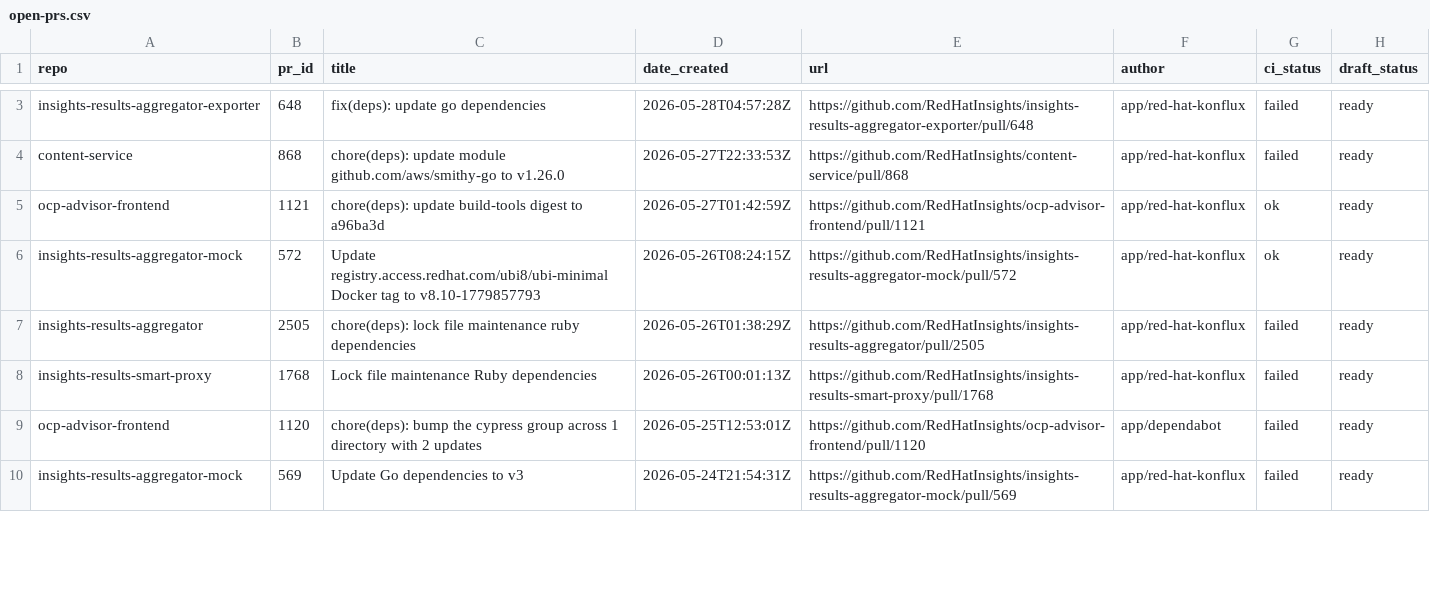
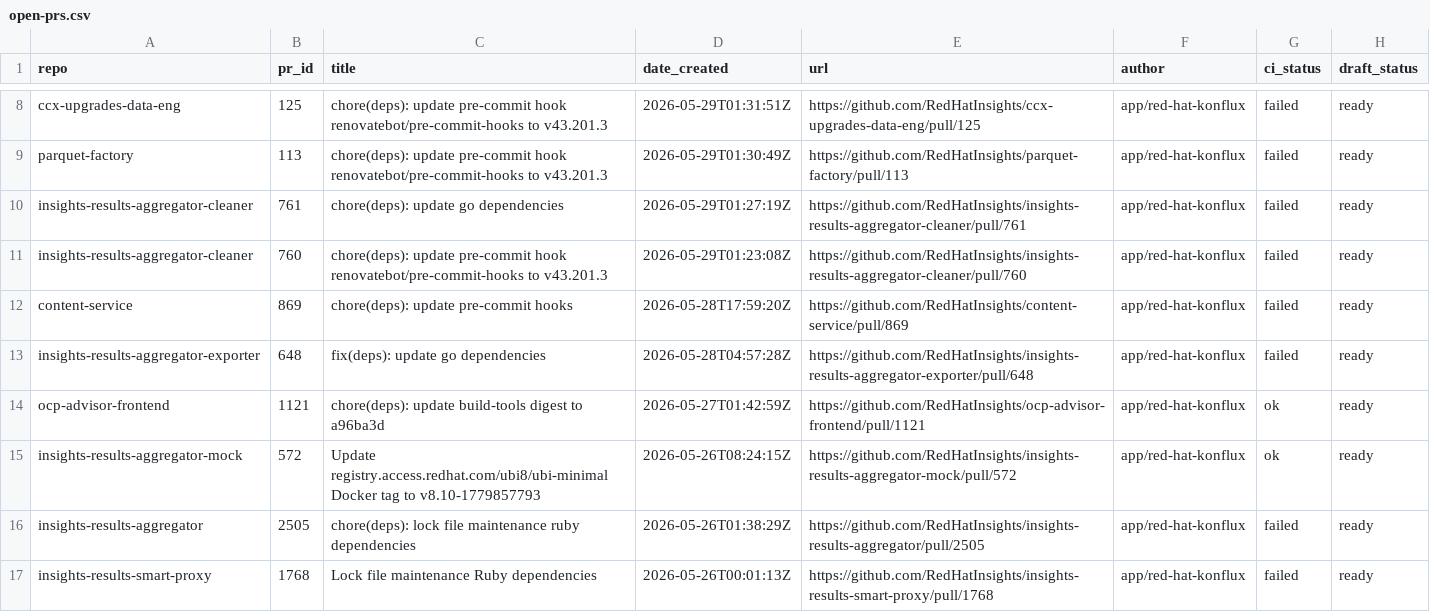
Before and after one commit to RedHatInsights/processing-tools, a CSV file: open_mr_pr/github/open-prs.csv, drawn as a sheet; only a part is shown, gaps mark what is left out; the shorter side is filled out with more unchanged rows; removed rows and columns are numbered as before the commit, all else as after; the diff covers the shown part only; the diff names each change by its address in the sheet, - before the commit and + after, or states it on an @@ line.

```diff
--- a/open_mr_pr/github/open-prs.csv
+++ b/open_mr_pr/github/open-prs.csv
+row 8: ccx-upgrades-data-eng | 125 | chore(deps): update pre-commit hook renovatebot/pre-commit-hooks to v43.201.3 | 2026-05-29T01:31:51Z | https://github.com/RedHatInsights/ccx-upgrades-data-eng/pull/125 | app/red-hat-konflux | failed | ready
+row 9: parquet-factory | 113 | chore(deps): update pre-commit hook renovatebot/pre-commit-hooks to v43.201.3 | 2026-05-29T01:30:49Z | https://github.com/RedHatInsights/parquet-factory/pull/113 | app/red-hat-konflux | failed | ready
+row 10: insights-results-aggregator-cleaner | 761 | chore(deps): update go dependencies | 2026-05-29T01:27:19Z | https://github.com/RedHatInsights/insights-results-aggregator-cleaner/pull/761 | app/red-hat-konflux | failed | ready
+row 11: insights-results-aggregator-cleaner | 760 | chore(deps): update pre-commit hook renovatebot/pre-commit-hooks to v43.201.3 | 2026-05-29T01:23:08Z | https://github.com/RedHatInsights/insights-results-aggregator-cleaner/pull/760 | app/red-hat-konflux | failed | ready
+row 12: content-service | 869 | chore(deps): update pre-commit hooks | 2026-05-28T17:59:20Z | https://github.com/RedHatInsights/content-service/pull/869 | app/red-hat-konflux | failed | ready
-row 4: content-service | 868 | chore(deps): update module github.com/aws/smithy-go to v1.26.0 | 2026-05-27T22:33:53Z | https://github.com/RedHatInsights/content-service/pull/868 | app/red-hat-konflux | failed | ready
```
Also changed, not shown: 5 added rows and 7 edited cells elsewhere in this file, 3 other files.
